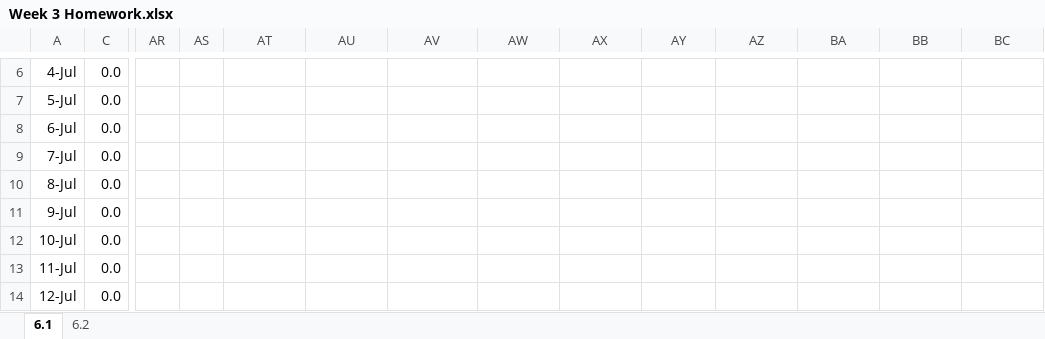
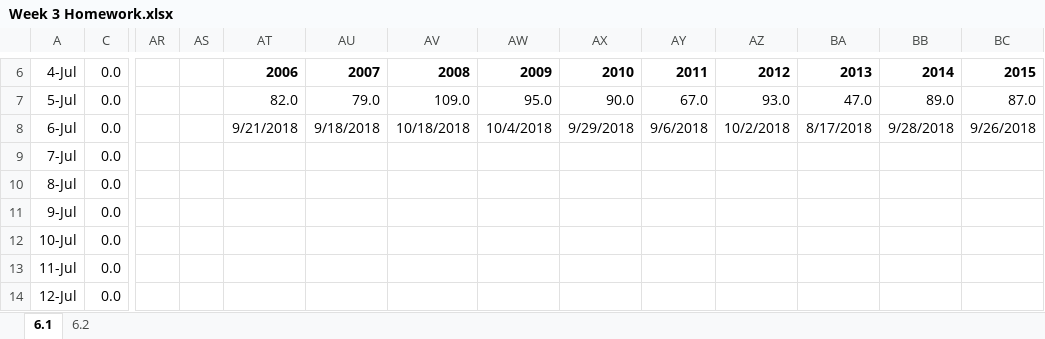
Before and after one commit to DLTarasi/Coursework, an Excel workbook: Week 3/Week 3 Homework.xlsx, sheet 6.1, drawn as a sheet; only a part is shown, gaps mark what is left out; values as stored, in another font and other column widths than the file's, no borders; charts and pictures and conditional formats not drawn; the diff covers the shown part only; the diff names each change by its address in the sheet, - before the commit and + after, or states it on an @@ line.

```diff
--- a/Week 3/Week 3 Homework.xlsx (sheet 6.1)
+++ b/Week 3/Week 3 Homework.xlsx (sheet 6.1)
-AT6: (empty)
+AT6: 2006
-AU6: (empty)
+AU6: 2007
-AV6: (empty)
+AV6: 2008
-AW6: (empty)
+AW6: 2009
-AX6: (empty)
+AX6: 2010
-AY6: (empty)
+AY6: 2011
-AZ6: (empty)
+AZ6: 2012
-BA6: (empty)
+BA6: 2013
-BB6: (empty)
+BB6: 2014
-BC6: (empty)
+BC6: 2015
-AT7: (empty)
+AT7: 82.0
-AU7: (empty)
+AU7: 79.0
-AV7: (empty)
+AV7: 109.0
-AW7: (empty)
+AW7: 95.0
-AX7: (empty)
+AX7: 90.0
-AY7: (empty)
+AY7: 67.0
-AZ7: (empty)
+AZ7: 93.0
-BA7: (empty)
+BA7: 47.0
-BB7: (empty)
+BB7: 89.0
-BC7: (empty)
+BC7: 87.0
-AT8: (empty)
+AT8: 9/21/2018
-AU8: (empty)
+AU8: 9/18/2018
-AV8: (empty)
+AV8: 10/18/2018
-AW8: (empty)
+AW8: 10/4/2018
-AX8: (empty)
+AX8: 9/29/2018
-AY8: (empty)
+AY8: 9/6/2018
-AZ8: (empty)
+AZ8: 10/2/2018
-BA8: (empty)
+BA8: 8/17/2018
-BB8: (empty)
+BB8: 9/28/2018
-BC8: (empty)
+BC8: 9/26/2018
```
Also changed, not shown: 30 edited cells elsewhere in this sheet, sheet 6.2, formulas that keep their value, charts or pictures, 6 other files.
